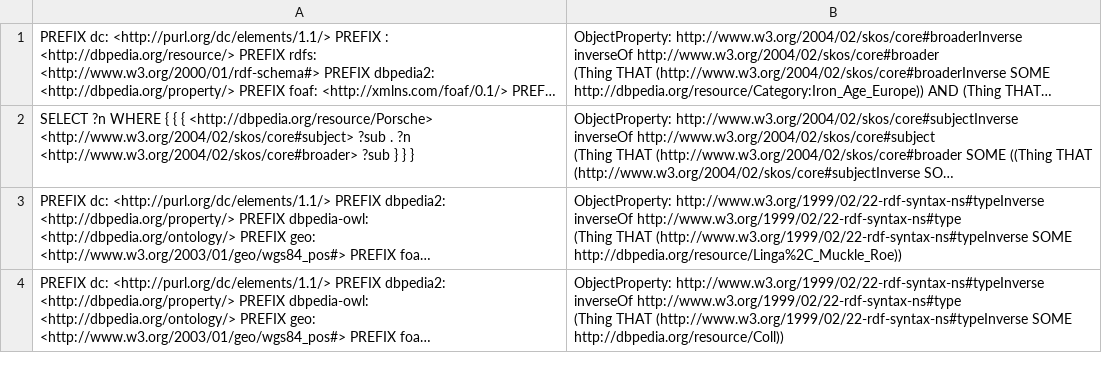
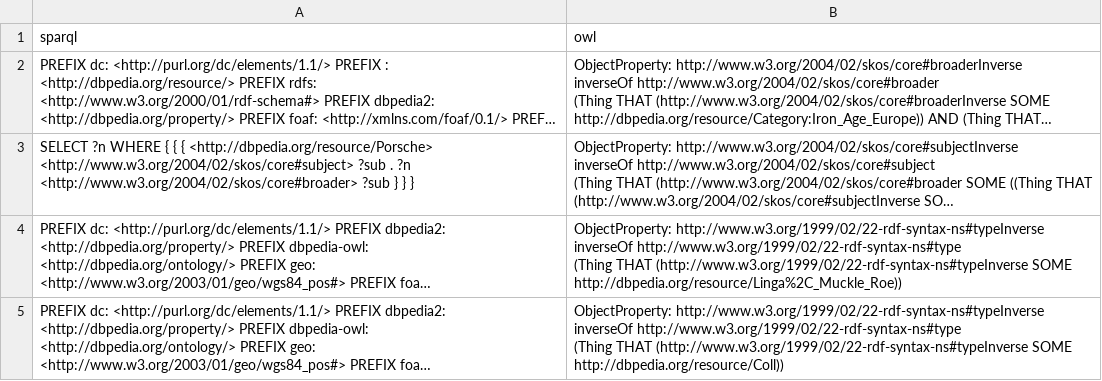
Before and after one commit to dice-group/sparrow, a CSV file: examples/dbpedia2owl.csv, drawn as a sheet; only a part is shown; long unchanged cells end in …; the diff names each change by its address in the sheet, - before the commit and + after, or states it on an @@ line.

```diff
--- a/examples/dbpedia2owl.csv
+++ b/examples/dbpedia2owl.csv
+row 1: sparql | owl
```
Also changed, not shown: 1 other file.
